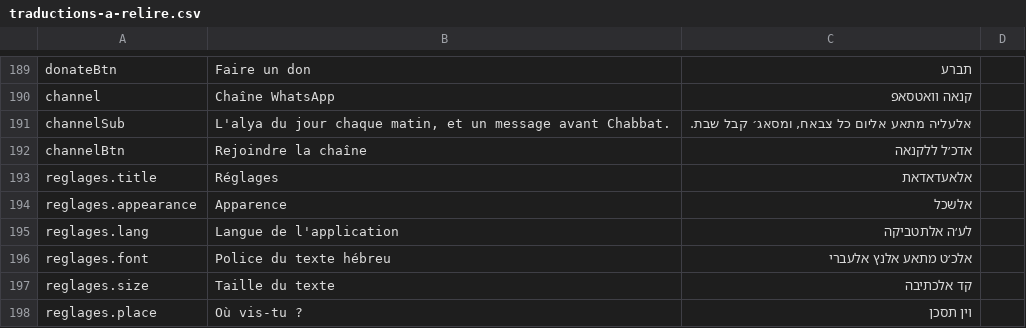
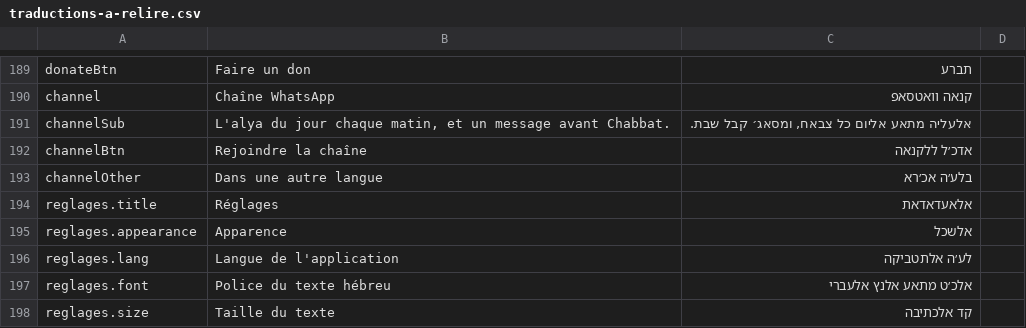
Before and after one commit to myhitbo/-, a CSV file: docs/traductions-a-relire.csv, drawn as a sheet; only a part is shown, gaps mark what is left out; the shorter side is filled out with more unchanged rows; the diff names each change by its address in the sheet, - before the commit and + after, or states it on an @@ line.

```diff
--- a/docs/traductions-a-relire.csv
+++ b/docs/traductions-a-relire.csv
+row 193: channelOther | Dans une autre langue | בלע׳ה אכ׳רא
```
Also changed, not shown: 17 other files.
